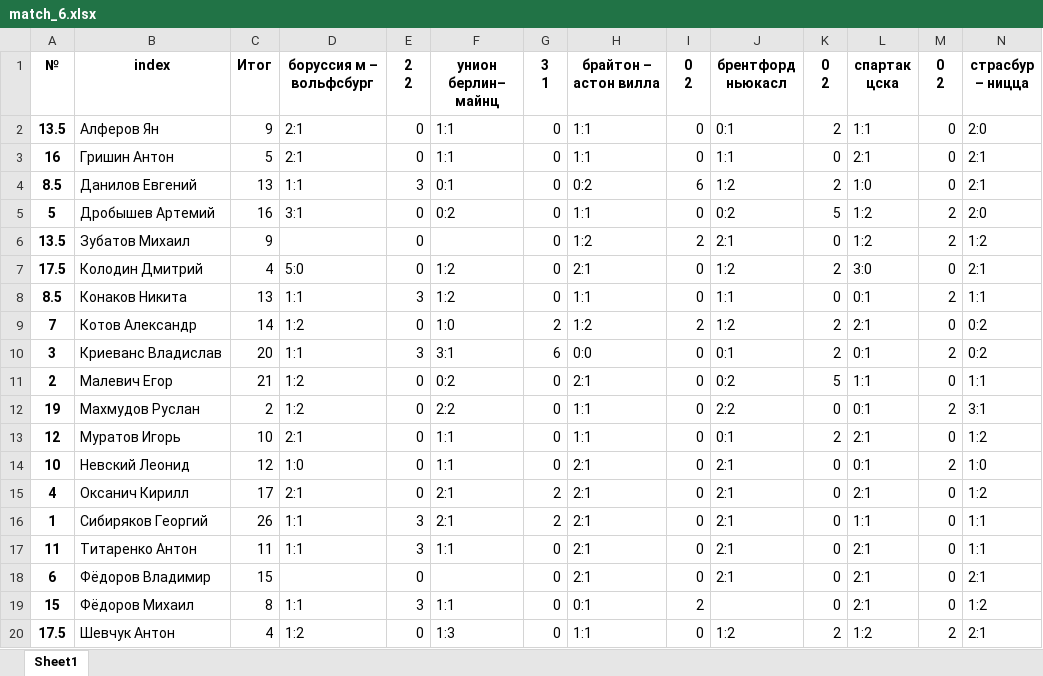
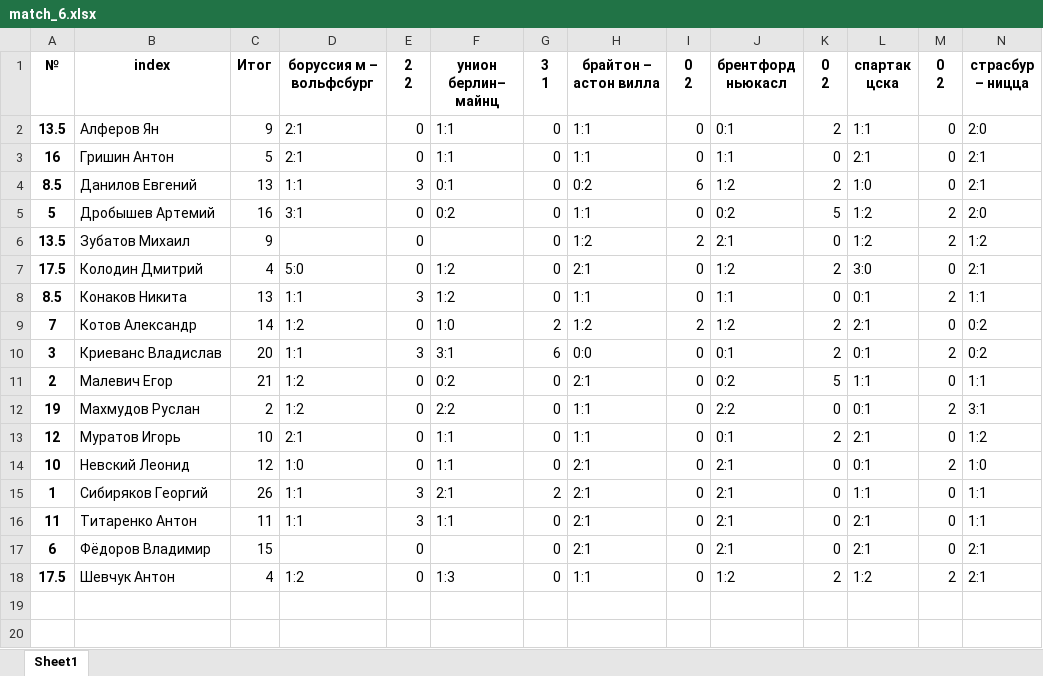
Before and after one commit to melanator/euroleague, an Excel workbook: data/match_6.xlsx, sheet Sheet1, drawn as a sheet; only a part is shown; values as stored, in another font and other column widths than the file's, no borders; rows hold the shown columns only; the diff names each change by its address in the sheet, - before the commit and + after, or states it on an @@ line.

```diff
--- a/data/match_6.xlsx (sheet Sheet1)
+++ b/data/match_6.xlsx (sheet Sheet1)
-row 15: 4 | Оксанич Кирилл | 17 | 2:1 | 0 | 2:1 | 2 | 2:1 | 0 | 2:1 | 0 | 2:1 | 0 | 1:2
-row 19: 15 | Фёдоров Михаил | 8 | 1:1 | 3 | 1:1 | 0 | 0:1 | 2 |  | 0 | 2:1 | 0 | 1:2
```
Also changed, not shown: data/match_3.xlsx, data/match_4.xlsx, 17 other files.
